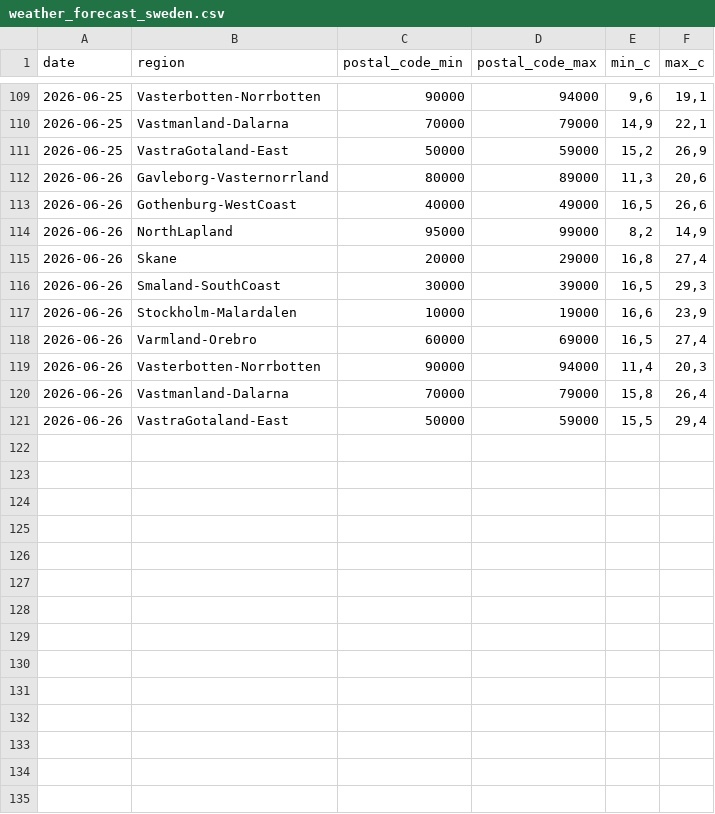
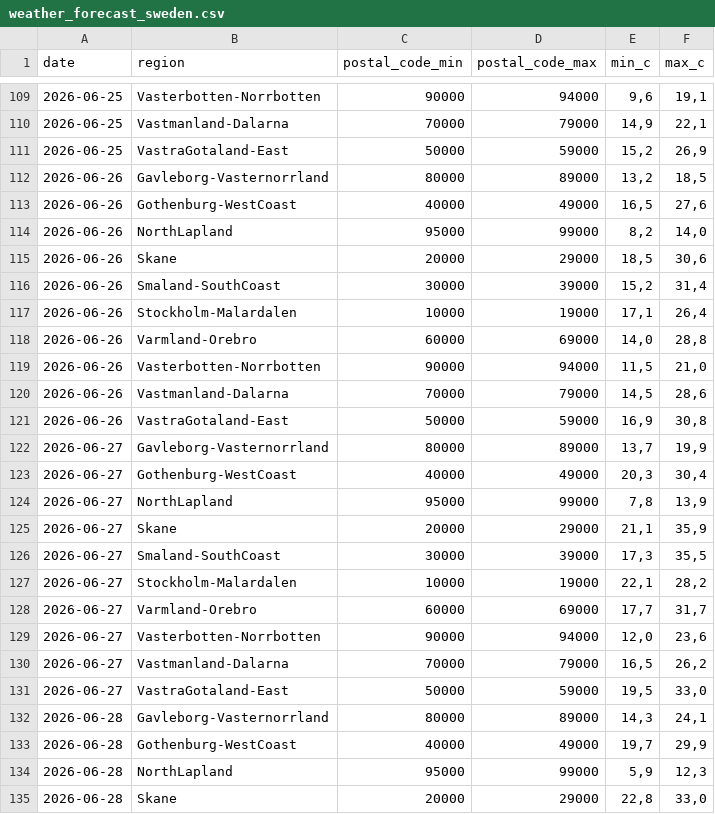
Before and after one commit to Erik-SkiConnect/swedish-weather-agent, a CSV file: weather_forecast_sweden.csv, drawn as a sheet; only a part is shown, gaps mark what is left out; the diff covers the shown part only.

```diff
--- a/weather_forecast_sweden.csv
+++ b/weather_forecast_sweden.csv
@@ -111,11 +111,25 @@ date,region,postal_code_min,postal_code_max,min_c,max_c
 2026-06-25,VastraGotaland-East,50000,59000,"15,2","26,9"
-2026-06-26,Gavleborg-Vasternorrland,80000,89000,"11,3","20,6"
-2026-06-26,Gothenburg-WestCoast,40000,49000,"16,5","26,6"
-2026-06-26,NorthLapland,95000,99000,"8,2","14,9"
-2026-06-26,Skane,20000,29000,"16,8","27,4"
-2026-06-26,Smaland-SouthCoast,30000,39000,"16,5","29,3"
-2026-06-26,Stockholm-Malardalen,10000,19000,"16,6","23,9"
-2026-06-26,Varmland-Orebro,60000,69000,"16,5","27,4"
-2026-06-26,Vasterbotten-Norrbotten,90000,94000,"11,4","20,3"
-2026-06-26,Vastmanland-Dalarna,70000,79000,"15,8","26,4"
-2026-06-26,VastraGotaland-East,50000,59000,"15,5","29,4"
+2026-06-26,Gavleborg-Vasternorrland,80000,89000,"13,2","18,5"
+2026-06-26,Gothenburg-WestCoast,40000,49000,"16,5","27,6"
+2026-06-26,NorthLapland,95000,99000,"8,2","14,0"
+2026-06-26,Skane,20000,29000,"18,5","30,6"
+2026-06-26,Smaland-SouthCoast,30000,39000,"15,2","31,4"
+2026-06-26,Stockholm-Malardalen,10000,19000,"17,1","26,4"
+2026-06-26,Varmland-Orebro,60000,69000,"14,0","28,8"
+2026-06-26,Vasterbotten-Norrbotten,90000,94000,"11,5","21,0"
+2026-06-26,Vastmanland-Dalarna,70000,79000,"14,5","28,6"
+2026-06-26,VastraGotaland-East,50000,59000,"16,9","30,8"
+2026-06-27,Gavleborg-Vasternorrland,80000,89000,"13,7","19,9"
+2026-06-27,Gothenburg-WestCoast,40000,49000,"20,3","30,4"
+2026-06-27,NorthLapland,95000,99000,"7,8","13,9"
+2026-06-27,Skane,20000,29000,"21,1","35,9"
+2026-06-27,Smaland-SouthCoast,30000,39000,"17,3","35,5"
+2026-06-27,Stockholm-Malardalen,10000,19000,"22,1","28,2"
+2026-06-27,Varmland-Orebro,60000,69000,"17,7","31,7"
+2026-06-27,Vasterbotten-Norrbotten,90000,94000,"12,0","23,6"
+2026-06-27,Vastmanland-Dalarna,70000,79000,"16,5","26,2"
+2026-06-27,VastraGotaland-East,50000,59000,"19,5","33,0"
+2026-06-28,Gavleborg-Vasternorrland,80000,89000,"14,3","24,1"
+2026-06-28,Gothenburg-WestCoast,40000,49000,"19,7","29,9"
+2026-06-28,NorthLapland,95000,99000,"5,9","12,3"
+2026-06-28,Skane,20000,29000,"22,8","33,0"
```
Also changed, not shown: 6 added rows elsewhere in this file.
